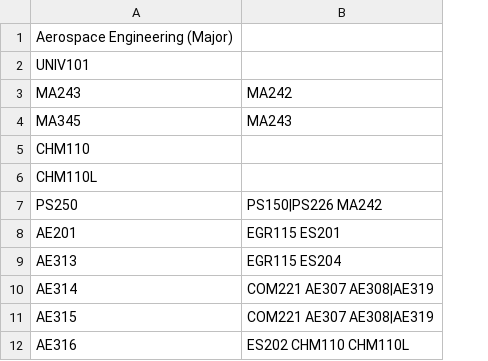
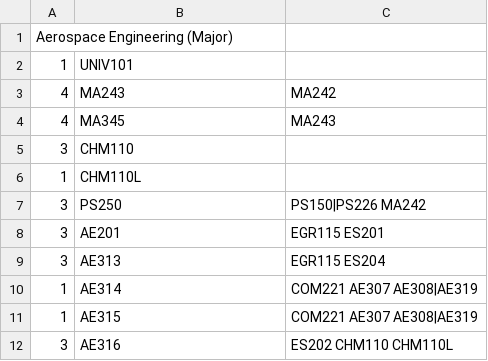
Before and after one commit to Bobbyperson12/class-credit-sorter, a CSV file: backend/data/AE-Major.csv, drawn as a sheet; only a part is shown; addresses are those after the commit; the diff names each change by its address in the sheet, - before the commit and + after, or states it on an @@ line.

Commit message:
data, frontend revamp, pdf sending, im so sorry

```diff
--- a/backend/data/AE-Major.csv
+++ b/backend/data/AE-Major.csv
+column A, rows 1-12: Aerospace Engineering (Major) | 1 | 4 | 4 | 3 | 1 | 3 | 3 | 3 | 1 | 1 | 3
-B1: Aerospace Engineering (Major)
+B1: (empty)
```
Also changed, not shown: backend/data/BAElec.csv, backend/data/CE-Major.csv, 41 other files.
